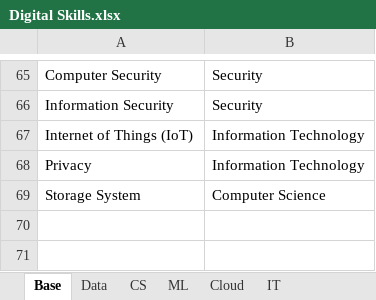
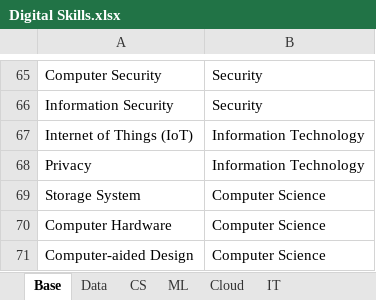
Before and after one commit to binxuankong/skills-ontology-project, an Excel workbook: skills/Digital Skills.xlsx, sheet Base, drawn as a sheet; only a part is shown, gaps mark what is left out; values as stored, in another font and other column widths than the file's, no borders; table styles not drawn; the diff names each change by its address in the sheet, - before the commit and + after, or states it on an @@ line.

```diff
--- a/skills/Digital Skills.xlsx (sheet Base)
+++ b/skills/Digital Skills.xlsx (sheet Base)
+row 70: Computer Hardware | Computer Science
+row 71: Computer-aided Design | Computer Science
```
Also changed, not shown: sheet CS, sheet Cloud, coursera_skills/Coursera Skills To DB.xlsx, skills/Skills.xlsx, 5 other files.
